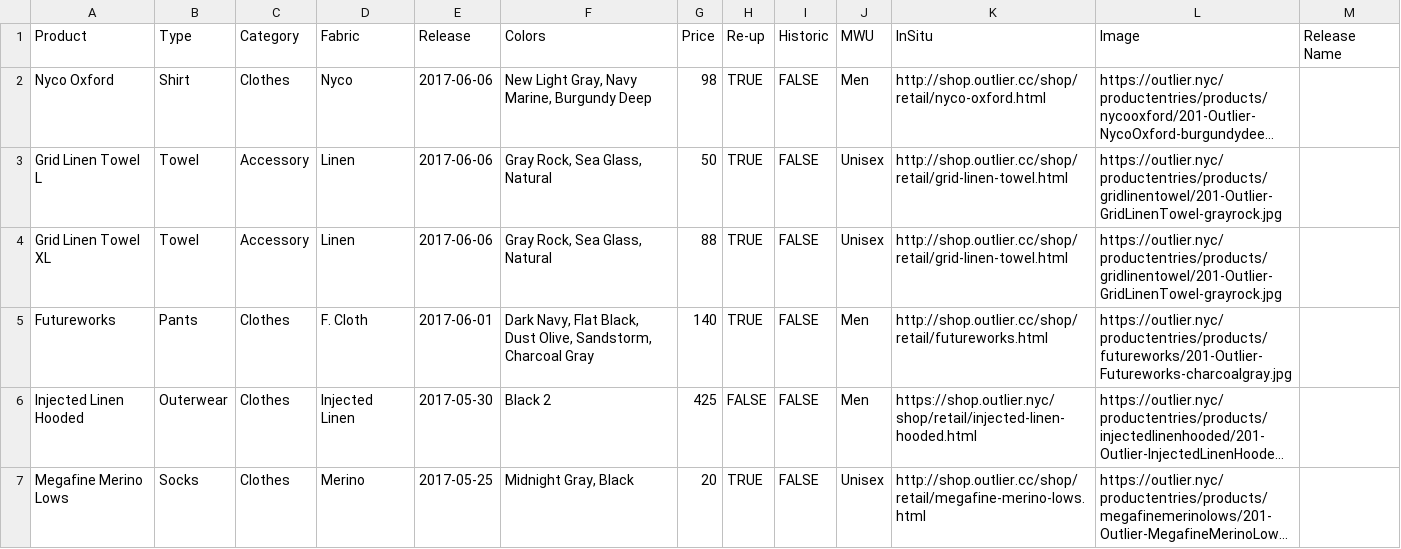
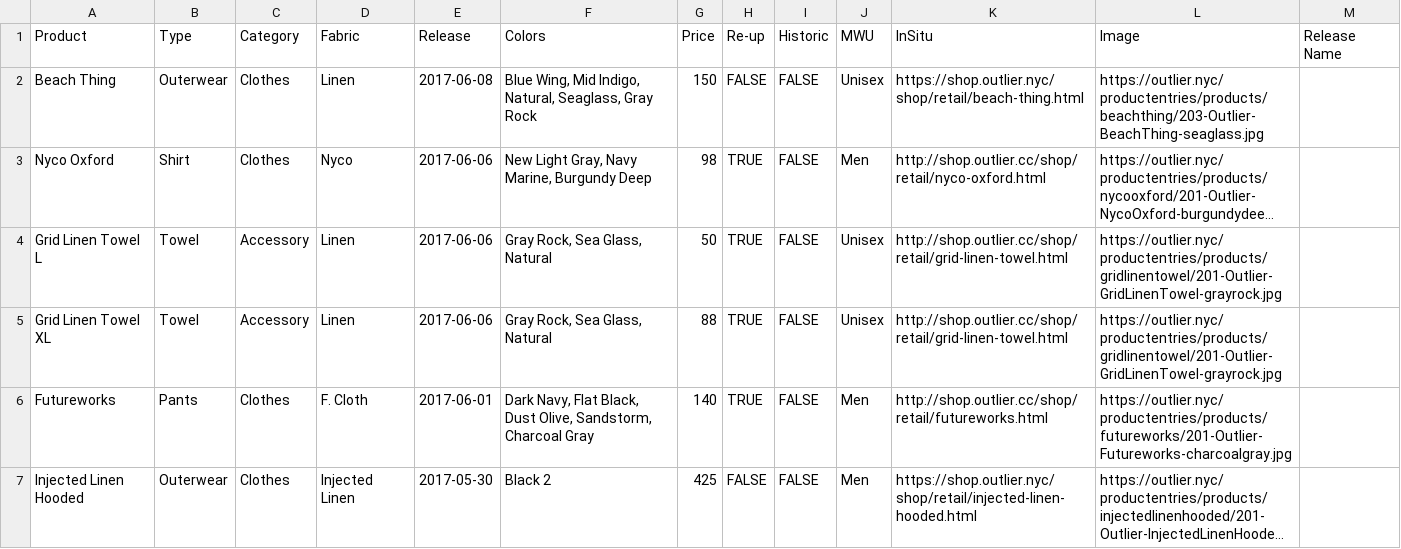
Before and after one commit to ciyer/outlier, a CSV file: src/outlier-data.csv, drawn as a sheet; only a part is shown; the shorter side is filled out with more unchanged rows; long unchanged cells end in …; the diff names each change by its address in the sheet, - before the commit and + after, or states it on an @@ line.

Commit message:
2017-06-08 Beach Thing drop.

```diff
--- a/src/outlier-data.csv
+++ b/src/outlier-data.csv
+row 2: Beach Thing | Outerwear | Clothes | Linen | 2017-06-08 | Blue Wing, Mid Indigo, Natural, Seaglass, Gray Rock | 150 | FALSE | FALSE | Unisex | https://shop.outlier.nyc/shop/retail/beach-thing.html | https://outlier.nyc/productentries/products/beachthing/203-Outlier-BeachThing-seaglass.jpg
```
